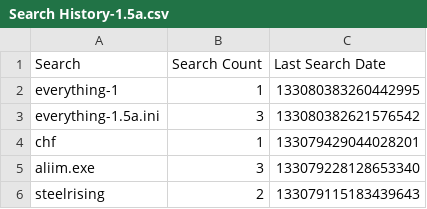
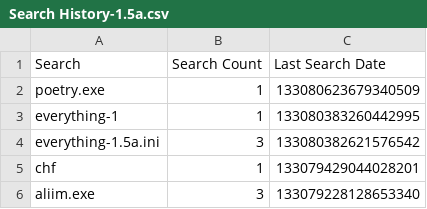
Before and after one commit to odoochain/zenman-dotfiles, a CSV file: windows/everything/Search History-1.5a.csv, drawn as a sheet; only a part is shown; the shorter side is filled out with more unchanged rows.

```diff
--- a/windows/everything/Search History-1.5a.csv
+++ b/windows/everything/Search History-1.5a.csv
@@ -1,2 +1,3 @@
 Search,Search Count,Last Search Date
+"poetry.exe",1,133080623679340509
 "everything-1",1,133080383260442995
```
Also changed, not shown: windows/everything/Run History-1.5a.csv, 7 other files.
